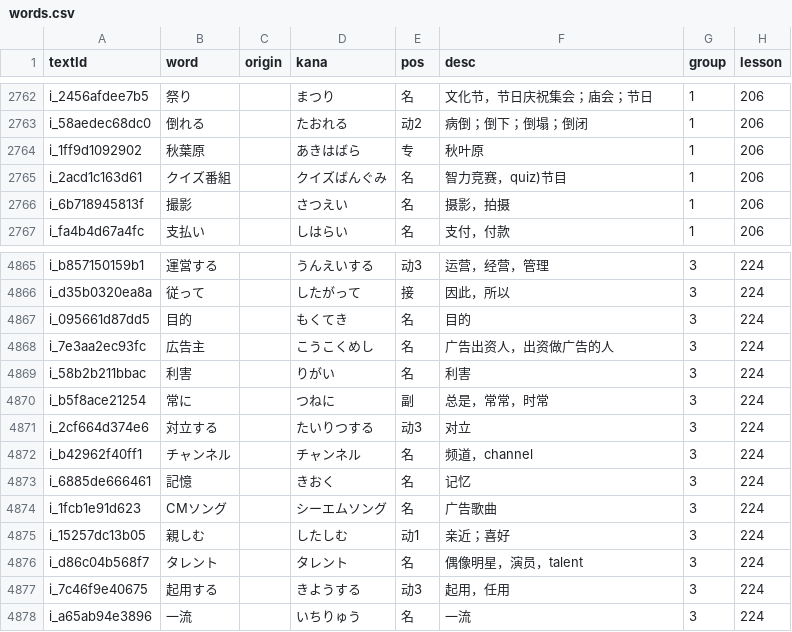
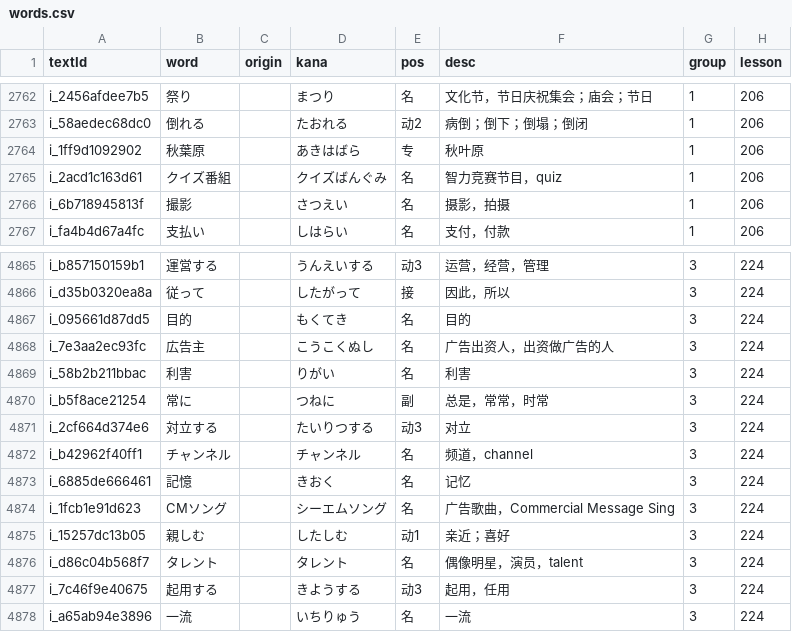
Before and after one commit to cencuansen/simple-pages, a CSV file: japanese/public/jsons/words.csv, drawn as a sheet; only a part is shown, gaps mark what is left out.

```diff
--- a/japanese/public/jsons/words.csv
+++ b/japanese/public/jsons/words.csv
@@ -2764,3 +2764,3 @@ i_58aedec68dc0,倒れる,,たおれる,动2,病倒；倒下；倒塌；倒闭,1,
 i_1ff9d1092902,秋葉原,,あきはばら,专,秋叶原,1,206,
-i_2acd1c163d61,クイズ番組,,クイズばんぐみ,名,智力竞赛，quiz)节目,1,206,
+i_2acd1c163d61,クイズ番組,,クイズばんぐみ,名,智力竞赛节目，quiz,1,206,
 i_6b718945813f,撮影,,さつえい,名,摄影，拍摄,1,206,
@@ -4867,3 +4867,3 @@ i_d35b0320ea8a,従って,,したがって,接,因此，所以,3,224,
 i_095661d87dd5,目的,,もくてき,名,目的,3,224,
-i_7e3aa2ec93fc,広告主,,こうこくめし,名,广告出资人，出资做广告的人,3,224,
+i_7e3aa2ec93fc,広告主,,こうこくぬし,名,广告出资人，出资做广告的人,3,224,
 i_58b2b211bbac,利害,,りがい,名,利害,3,224,
@@ -4873,3 +4873,3 @@ i_b42962f40ff1,チャンネル,,チャンネル,名,频道，channel,3,224,
 i_6885de666461,記憶,,きおく,名,记忆,3,224,
-i_1fcb1e91d623,CMソング,,シーエムソング,名,广告歌曲,3,224,
+i_1fcb1e91d623,CMソング,,シーエムソング,名,广告歌曲，Commercial Message Sing,3,224,
 i_15257dc13b05,親しむ,,したしむ,动1,亲近；喜好,3,224,
```
Also changed, not shown: japanese/public/jsons/lesson-content-pure.csv, japanese/public/jsons/lesson-contents.csv, 5 other files.
